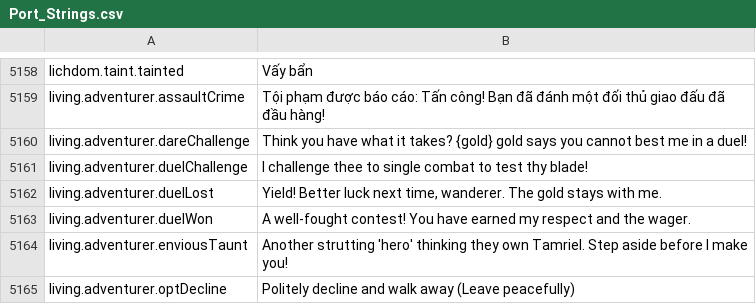
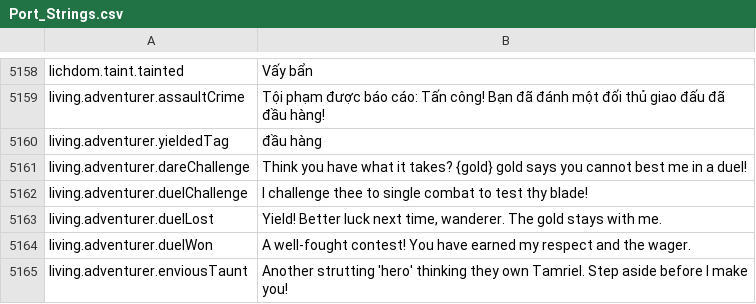
Before and after one commit to Chuz13/daggerfall-forever, a CSV file: locales/vi/Port_Strings.csv, drawn as a sheet; only a part is shown, gaps mark what is left out; the shorter side is filled out with more unchanged rows; the diff names each change by its address in the sheet, - before the commit and + after, or states it on an @@ line.

```diff
--- a/locales/vi/Port_Strings.csv
+++ b/locales/vi/Port_Strings.csv
+row 5160: living.adventurer.yieldedTag | đầu hàng
```
Also changed, not shown: locales/da/Port_Strings.csv, locales/el/Port_Strings.csv, 41 other files.
